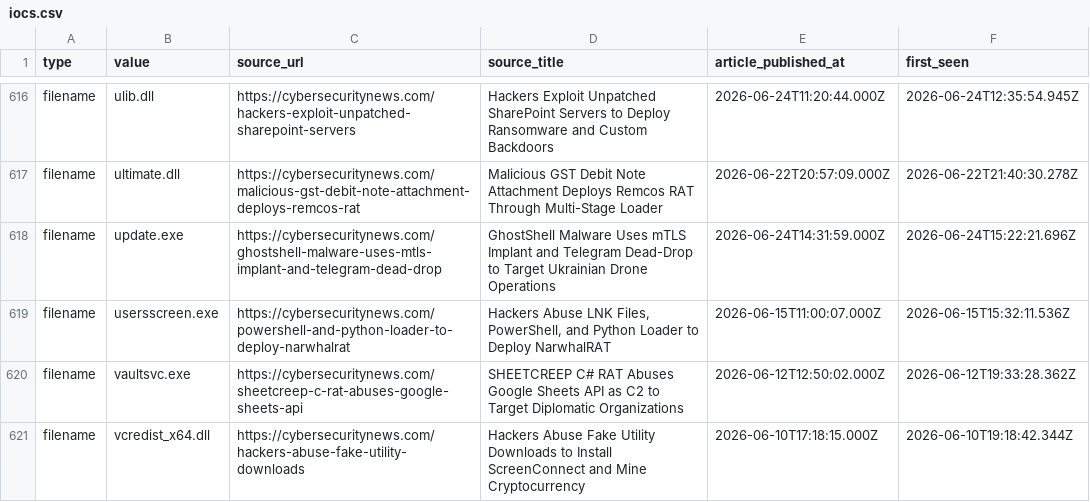
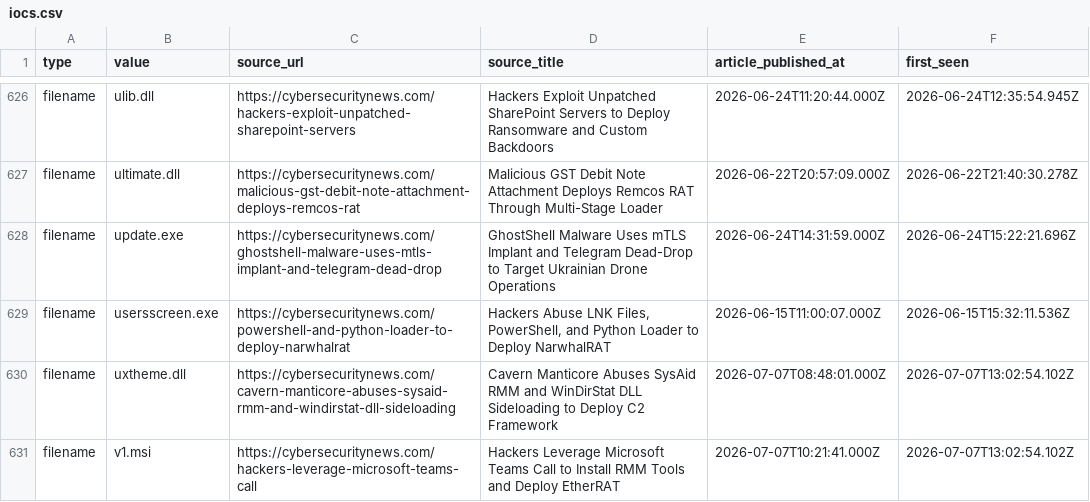
Before and after one commit to Sergio-Albea-Git/Threat-Hunting-KQL-Queries, a CSV file: Daily-IOCReportsCollection/iocs.csv, drawn as a sheet; only a part is shown, gaps mark what is left out; the shorter side is filled out with more unchanged rows; the diff covers the shown part only.

Commit message:
chore(iocs): 3280 IOCs (1525 cybersecuritynews + 1755 ransomware.live, 30-day window)

```diff
--- a/Daily-IOCReportsCollection/iocs.csv
+++ b/Daily-IOCReportsCollection/iocs.csv
@@ -619 +629,3 @@ filename,update.exe,https://cybersecuritynews.com/ghostshell-malware-uses-mtls-i
 filename,usersscreen.exe,https://cybersecuritynews.com/powershell-and-python-loader-to-deploy-narwhalrat,"Hackers Abuse LNK Files, PowerShell, and Python Loader to Deploy NarwhalRAT",2026-06-15T11:00:07.000Z,2026-06-15T15:32:11.536Z
+filename,uxtheme.dll,https://cybersecuritynews.com/cavern-manticore-abuses-sysaid-rmm-and-windirstat-dll-sideloading,Cavern Manticore Abuses SysAid RMM and WinDirStat DLL Sideloading to Deploy C2 Framework,2026-07-07T08:48:01.000Z,2026-07-07T13:02:54.102Z
+filename,v1.msi,https://cybersecuritynews.com/hackers-leverage-microsoft-teams-call,Hackers Leverage Microsoft Teams Call to Install RMM Tools and Deploy EtherRAT,2026-07-07T10:21:41.000Z,2026-07-07T13:02:54.102Z
```
Also changed, not shown: 15 added rows elsewhere in this file.
